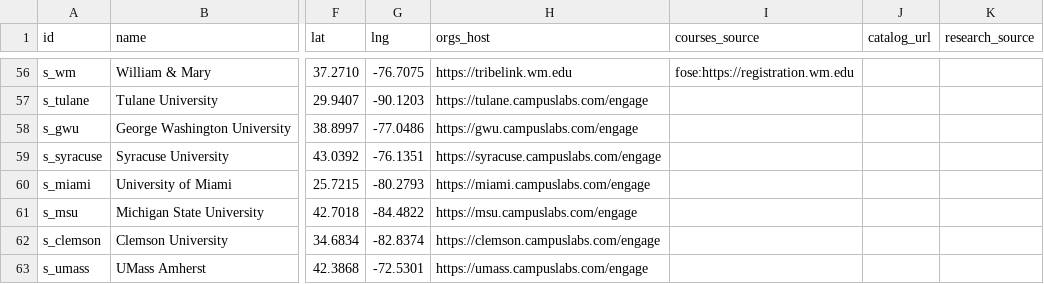
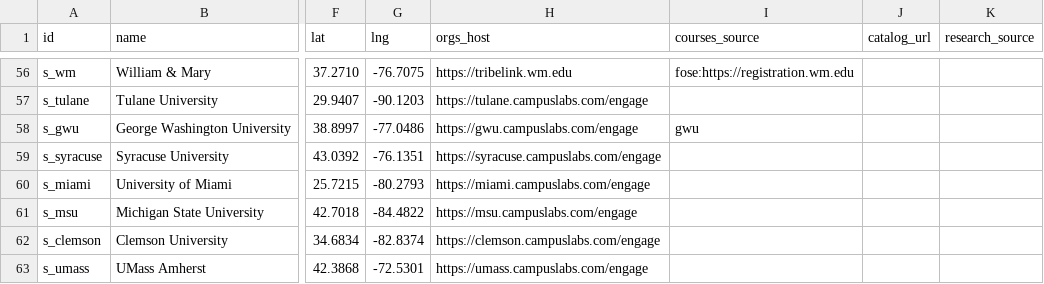
Before and after one commit to chaeyeon573/lumi, a CSV file: server/data/schools-collect.csv, drawn as a sheet; only a part is shown, gaps mark what is left out; the diff names each change by its address in the sheet, - before the commit and + after, or states it on an @@ line.

```diff
--- a/server/data/schools-collect.csv
+++ b/server/data/schools-collect.csv
-I58 (courses_source): (empty)
+I58 (courses_source): gwu
```
Also changed, not shown: 3 other files.
